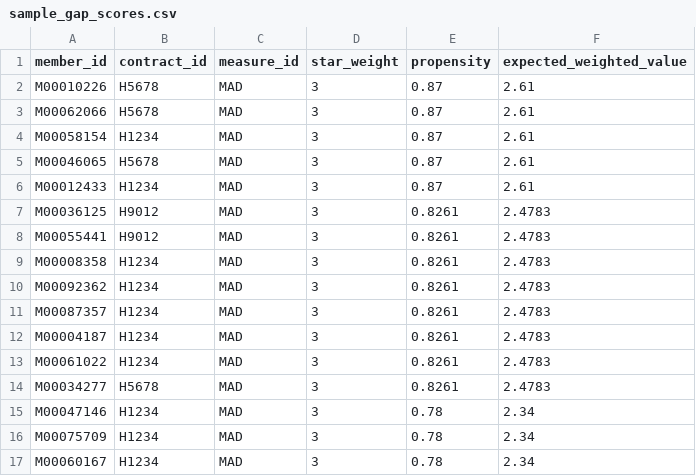
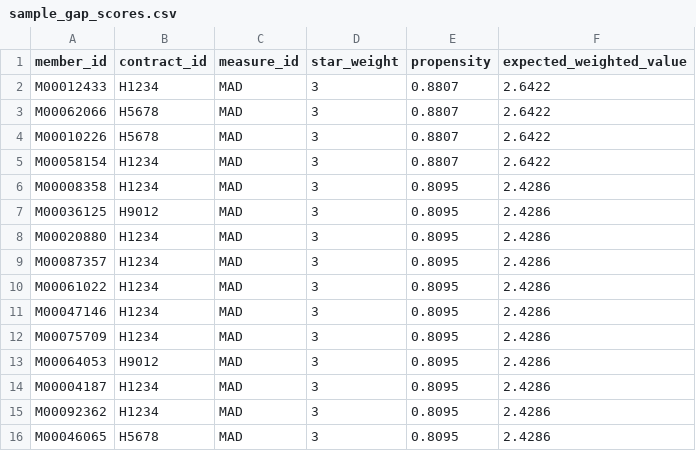
Before and after one commit to zachary-bannor/ma-stars-care-gap-outreach, a CSV file: evidence/04_ml_propensity/sample_gap_scores.csv, drawn as a sheet; only a part is shown; the diff covers the shown part only.

Commit message:
Address Isaac Review findings on Layer 4
- Shrink the prior-closure-rate feature toward a fixed neutral 0.5 prior instead
  of the data-derived base rate, so the shrinkage carries no dependence on any
  other member's outcome (removes the O(1/N) cross-row leak through p0). Simpler
  SQL, and the by-member split still keeps a member out of both train and test.
- Soften the feature_spec docstring: the leave-one-out train / full-history score
  treatment is the standard historical-rate approach, with a bounded low-history
  residual (not "no skew" as claimed), tightly bounded by the ALPHA shrinkage.
- Scoring now fails loudly if any scored measure lacks a Star weight, instead of
  a left join silently sinking those gaps out of the ranked worklist as NULLs.
- Evidence narrative: None-safe metric formatter (a missing metric degrades to
  n/a instead of a TypeError mid-generation), and rank the feature importance
  honestly (digital channel dominant; tenure and distance secondary; dual and
  prior-rate weak; age / condition flags / prior attempts at the noise floor)
  rather than lumping five features as equal drivers.

Re-ran end to end: 67,202 open gaps scored (unchanged, exact match to Layers
1-2), ROC-AUC 0.648, importance tiers intact.

Co-authored-by: Isaac <no-reply@databricks.com>

```diff
--- a/evidence/04_ml_propensity/sample_gap_scores.csv
+++ b/evidence/04_ml_propensity/sample_gap_scores.csv
@@ -1,17 +1,16 @@
 member_id,contract_id,measure_id,star_weight,propensity,expected_weighted_value
-M00010226,H5678,MAD,3,0.87,2.61
-M00062066,H5678,MAD,3,0.87,2.61
-M00058154,H1234,MAD,3,0.87,2.61
-M00046065,H5678,MAD,3,0.87,2.61
-M00012433,H1234,MAD,3,0.87,2.61
-M00036125,H9012,MAD,3,0.8261,2.4783
-M00055441,H9012,MAD,3,0.8261,2.4783
-M00008358,H1234,MAD,3,0.8261,2.4783
-M00092362,H1234,MAD,3,0.8261,2.4783
-M00087357,H1234,MAD,3,0.8261,2.4783
-M00004187,H1234,MAD,3,0.8261,2.4783
-M00061022,H1234,MAD,3,0.8261,2.4783
-M00034277,H5678,MAD,3,0.8261,2.4783
-M00047146,H1234,MAD,3,0.78,2.34
-M00075709,H1234,MAD,3,0.78,2.34
-M00060167,H1234,MAD,3,0.78,2.34
+M00012433,H1234,MAD,3,0.8807,2.6422
+M00062066,H5678,MAD,3,0.8807,2.6422
+M00010226,H5678,MAD,3,0.8807,2.6422
+M00058154,H1234,MAD,3,0.8807,2.6422
+M00008358,H1234,MAD,3,0.8095,2.4286
+M00036125,H9012,MAD,3,0.8095,2.4286
+M00020880,H1234,MAD,3,0.8095,2.4286
+M00087357,H1234,MAD,3,0.8095,2.4286
+M00061022,H1234,MAD,3,0.8095,2.4286
+M00047146,H1234,MAD,3,0.8095,2.4286
+M00075709,H1234,MAD,3,0.8095,2.4286
+M00064053,H9012,MAD,3,0.8095,2.4286
+M00004187,H1234,MAD,3,0.8095,2.4286
+M00092362,H1234,MAD,3,0.8095,2.4286
+M00046065,H5678,MAD,3,0.8095,2.4286
```
Also changed, not shown: 5 added rows, 4 removed rows and 12 edited cells elsewhere in this file, evidence/04_ml_propensity/calibration.csv, evidence/04_ml_propensity/feature_importance.csv, 6 other files.
